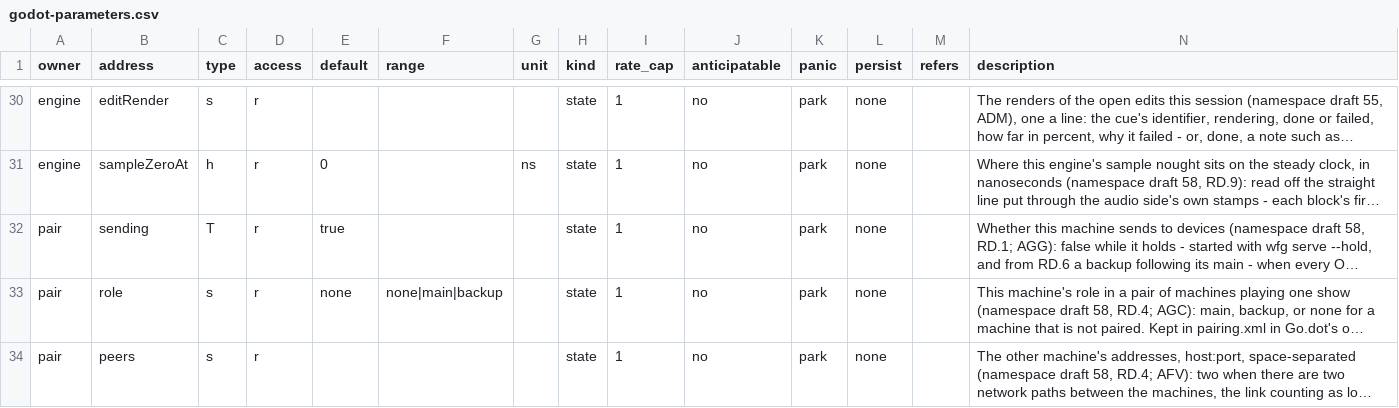
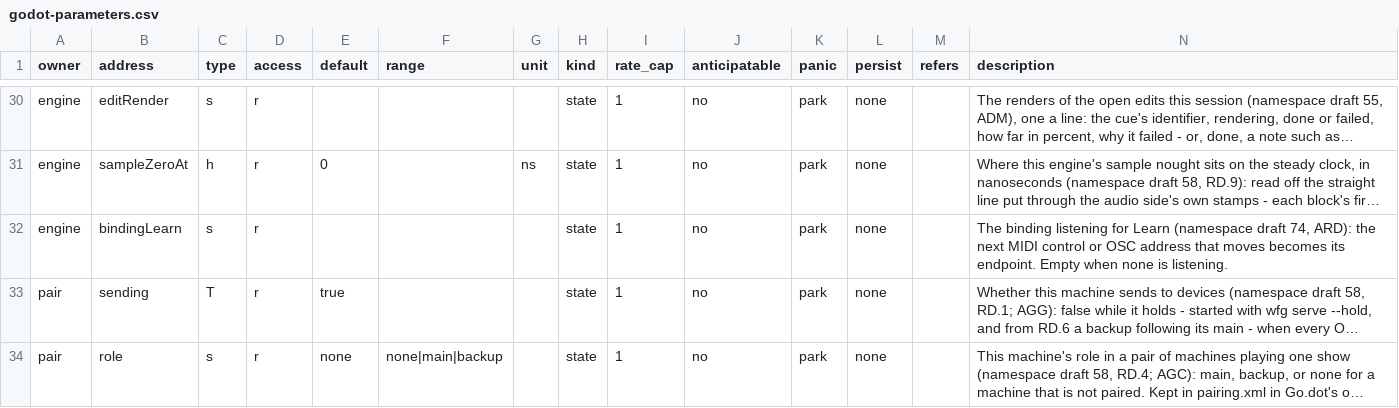
Before and after one commit to pob31/go.dot, a CSV file: docs/parameters/godot-parameters.csv, drawn as a sheet; only a part is shown, gaps mark what is left out; the shorter side is filled out with more unchanged rows; long unchanged cells end in …; rows hold the shown columns only; the diff names each change by its address in the sheet, - before the commit and + after, or states it on an @@ line.

```diff
--- a/docs/parameters/godot-parameters.csv
+++ b/docs/parameters/godot-parameters.csv
+row 32: engine | bindingLearn | s | r |  |  |  | state | 1 | no | park | none |  | The binding listening for Learn (namespace draft 74, ARD): the next MIDI control or OSC address that moves becomes its endpoint. Empty when none is listening.
```
Also changed, not shown: 10 other files.
